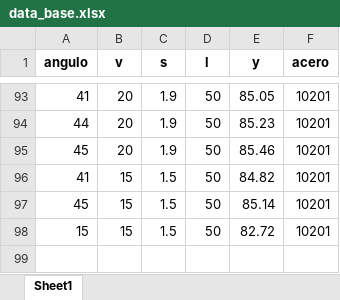
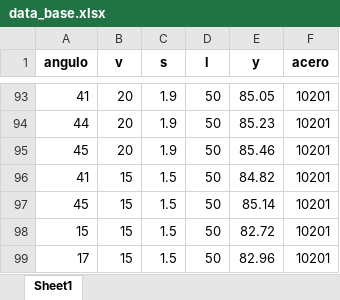
Before and after one commit to Jhon3049/Machine_Plegadora, an Excel workbook: data_base.xlsx, sheet Sheet1, drawn as a sheet; only a part is shown, gaps mark what is left out; values as stored, in another font and other column widths than the file's, no borders; the diff names each change by its address in the sheet, - before the commit and + after, or states it on an @@ line.

Commit message:
Actualización automática desde Streamlit

```diff
--- a/data_base.xlsx (sheet Sheet1)
+++ b/data_base.xlsx (sheet Sheet1)
+row 99: 17 | 15 | 1.5 | 50 | 82.96 | 10201
```
